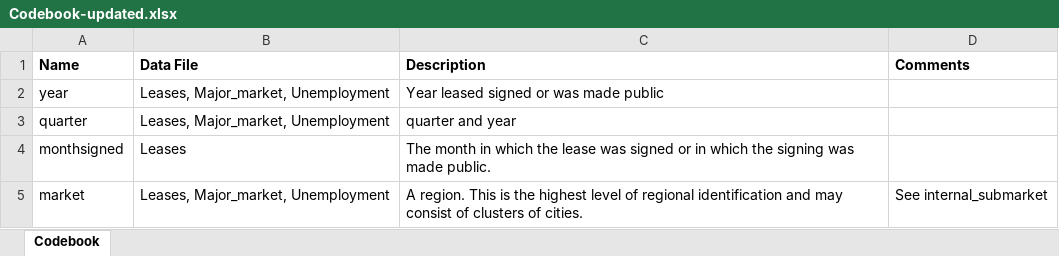
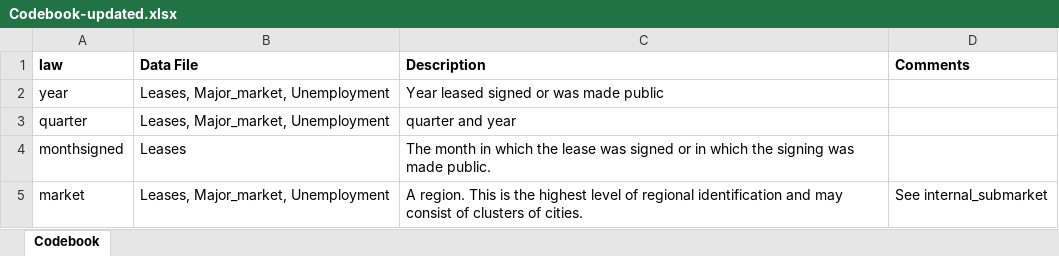
Before and after one commit to Gimmick12-DYY/Duke-Datafest2025, an Excel workbook: Dataset/Codebook-updated.xlsx, sheet Codebook, drawn as a sheet; only a part is shown; values as stored, in another font and other column widths than the file's, no borders; the diff names each change by its address in the sheet, - before the commit and + after, or states it on an @@ line.

```diff
--- a/Dataset/Codebook-updated.xlsx (sheet Codebook)
+++ b/Dataset/Codebook-updated.xlsx (sheet Codebook)
-A1: Name
+A1: law
```
Also changed, not shown: 4 other files.
